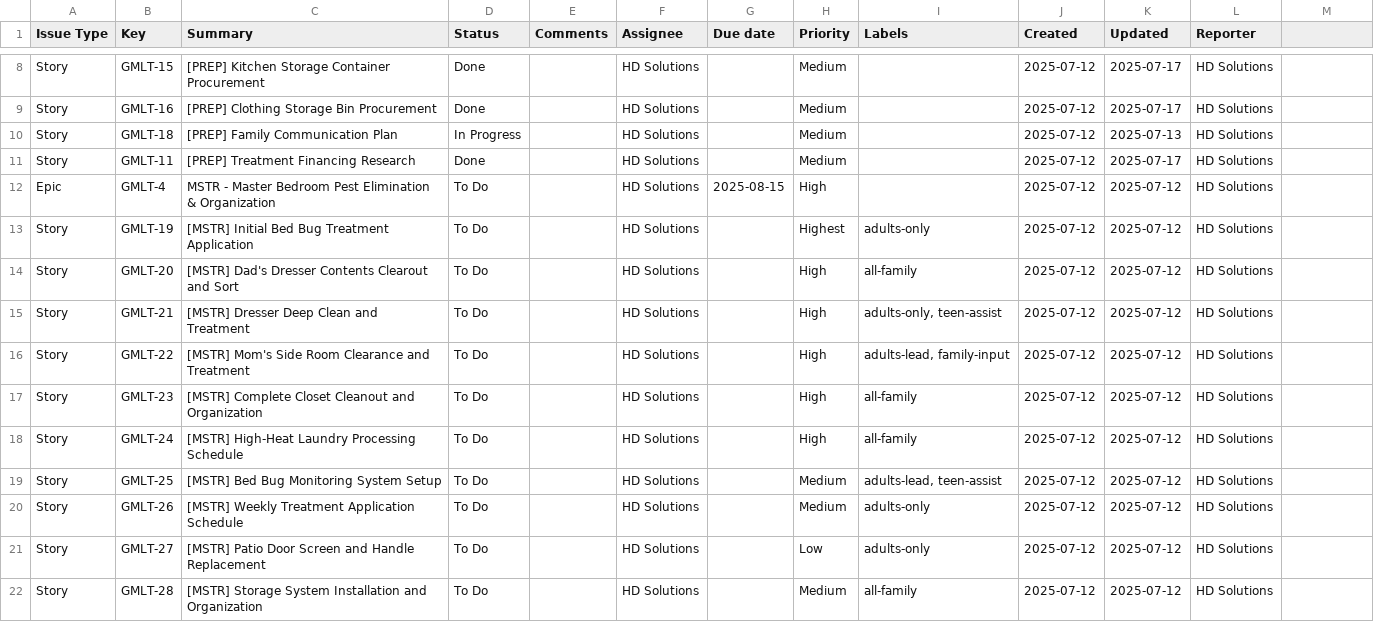
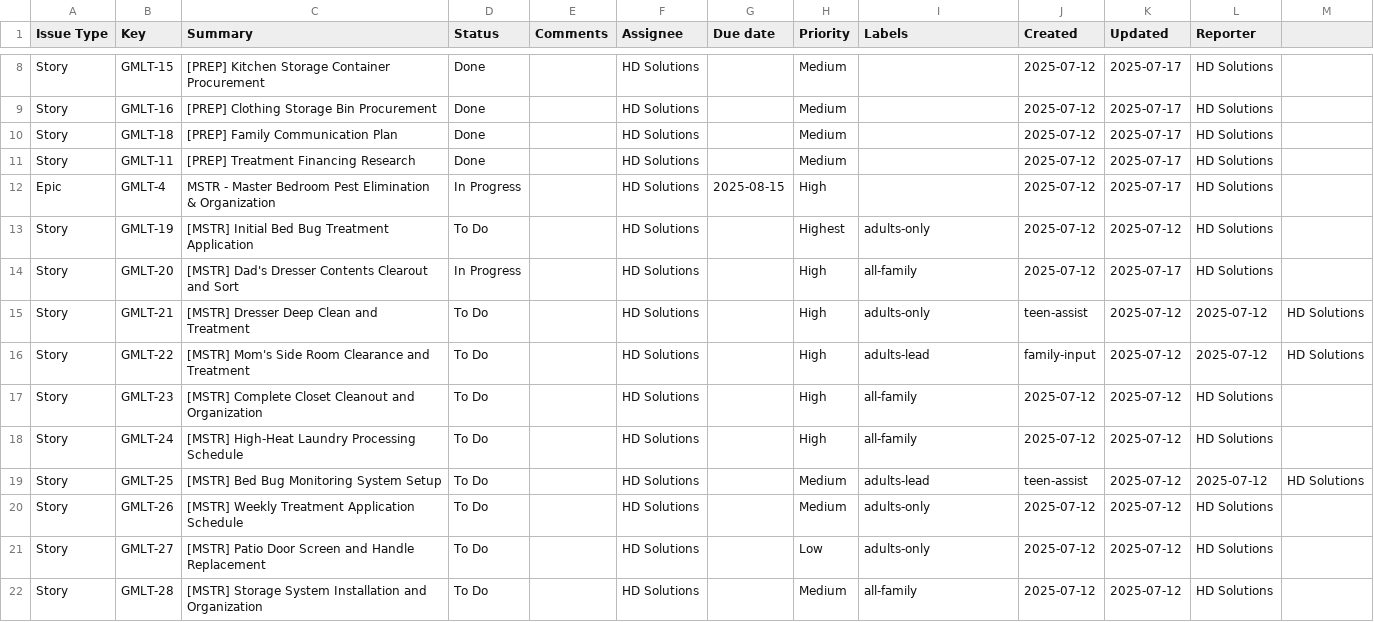
Before and after one commit to jgipson360/gmlt-fam, a CSV file: gmlt_jira.csv, drawn as a sheet; only a part is shown, gaps mark what is left out; the diff covers the shown part only.

Commit message:
update: project status for 07/17 (#7)
* updated deck

* Merge remote-tracking branch 'origin/main' into fix/no-jekyll

* updated deck

* Merge remote-tracking branch 'origin/main' into update/20250717

* update: project status for 07/17

```diff
--- a/gmlt_jira.csv
+++ b/gmlt_jira.csv
@@ -10 +10 @@ Story,GMLT-16,[PREP] Clothing Storage Bin Procurement,Done,,HD Solutions,,Medium
-Story,GMLT-18,[PREP] Family Communication Plan,In Progress,,HD Solutions,,Medium,,2025-07-12,2025-07-13,HD Solutions
+Story, GMLT-18, [PREP] Family Communication Plan, Done,   , HD Solutions,   , Medium,   , 2025-07-12, 2025-07-17, HD Solutions
@@ -12 +12 @@ Story,GMLT-11,[PREP] Treatment Financing Research,Done,,HD Solutions,,Medium,,20
-Epic,GMLT-4,MSTR - Master Bedroom Pest Elimination & Organization,To Do,,HD Solutions,2025-08-15,High,,2025-07-12,2025-07-12,HD Solutions
+Epic, GMLT-4, MSTR - Master Bedroom Pest Elimination & Organization, In Progress,   , HD Solutions, 2025-08-15, High,   , 2025-07-12, 2025-07-17, HD Solutions
@@ -14,3 +14,3 @@ Story,GMLT-19,[MSTR] Initial Bed Bug Treatment Application,To Do,,HD Solutions,,
-Story,GMLT-20,[MSTR] Dad's Dresser Contents Clearout and Sort,To Do,,HD Solutions,,High,all-family,2025-07-12,2025-07-12,HD Solutions
-Story,GMLT-21,[MSTR] Dresser Deep Clean and Treatment,To Do,,HD Solutions,,High,"adults-only, teen-assist",2025-07-12,2025-07-12,HD Solutions
-Story,GMLT-22,[MSTR] Mom's Side Room Clearance and Treatment,To Do,,HD Solutions,,High,"adults-lead, family-input",2025-07-12,2025-07-12,HD Solutions
+Story, GMLT-20, [MSTR] Dad's Dresser Contents Clearout and Sort, In Progress,   , HD Solutions,   , High, all-family, 2025-07-12, 2025-07-17, HD Solutions
+Story, GMLT-21, [MSTR] Dresser Deep Clean and Treatment, To Do,   , HD Solutions,   , High, adults-only, teen-assist, 2025-07-12, 2025-07-12, HD Solutions
+Story, GMLT-22, [MSTR] Mom's Side Room Clearance and Treatment, To Do,   , HD Solutions,   , High, adults-lead, family-input, 2025-07-12, 2025-07-12, HD Solutions
@@ -19 +19 @@ Story,GMLT-24,[MSTR] High-Heat Laundry Processing Schedule,To Do,,HD Solutions,,
-Story,GMLT-25,[MSTR] Bed Bug Monitoring System Setup,To Do,,HD Solutions,,Medium,"adults-lead, teen-assist",2025-07-12,2025-07-12,HD Solutions
+Story, GMLT-25, [MSTR] Bed Bug Monitoring System Setup, To Do,   , HD Solutions,   , Medium, adults-lead, teen-assist, 2025-07-12, 2025-07-12, HD Solutions
```
Also changed, not shown: 86 edited cells elsewhere in this file, 2 other files.
